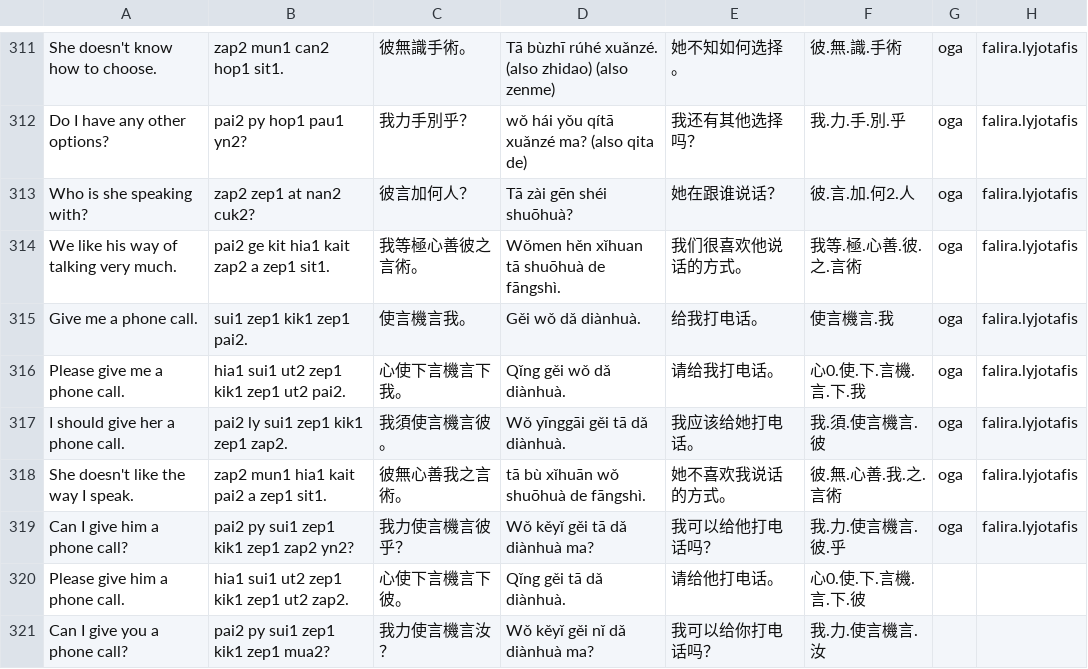
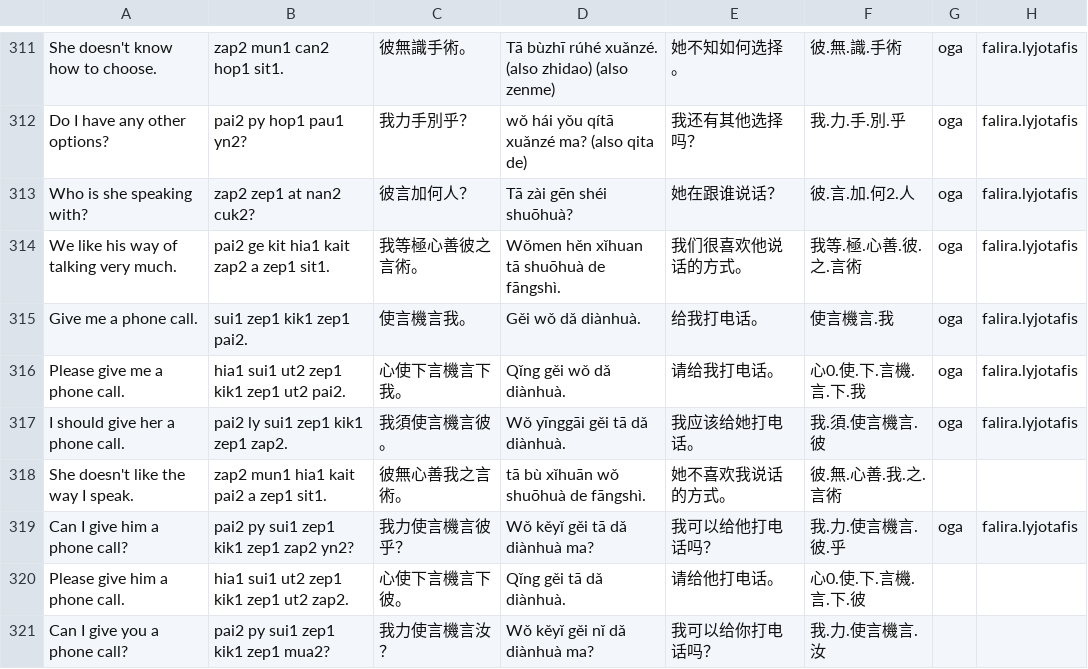
Before and after one commit to jurliyuuri/spoonfed_pekzep, a TSV file: raw/Spoonfed Pekzep - SpoonfedPekzep.tsv, drawn as a sheet; only a part is shown, gaps mark what is left out.

```diff
--- a/raw/Spoonfed Pekzep - SpoonfedPekzep.tsv
+++ b/raw/Spoonfed Pekzep - SpoonfedPekzep.tsv
@@ -317,3 +317,3 @@ Please give me a phone call.	hia1 sui1 ut2 zep1 kik1 zep1 ut2 pai2.	心使下言
 I should give her a phone call.	pai2 ly sui1 zep1 kik1 zep1 zap2.	我須使言機言彼。	Wǒ yīnggāi gěi tā dǎ diànhuà.	我应该给她打电话。	我.須.使言機言.彼	oga	falira.lyjotafis
-She doesn't like the way I speak.	zap2 mun1 hia1 kait pai2 a zep1 sit1.	彼無心善我之言術。	tā bù xǐhuān wǒ shuōhuà de fāngshì.	她不喜欢我说话的方式。	彼.無.心善.我.之.言術	oga	falira.lyjotafis
+She doesn't like the way I speak.	zap2 mun1 hia1 kait pai2 a zep1 sit1.	彼無心善我之言術。	tā bù xǐhuān wǒ shuōhuà de fāngshì.	她不喜欢我说话的方式。	彼.無.心善.我.之.言術		
 Can I give him a phone call?	pai2 py sui1 zep1 kik1 zep1 zap2 yn2?	我力使言機言彼乎？	Wǒ kěyǐ gěi tā dǎ diànhuà ma?	我可以给他打电话吗？	我.力.使言機言.彼.乎	oga	falira.lyjotafis
```
Also changed, not shown: 3 other files.
